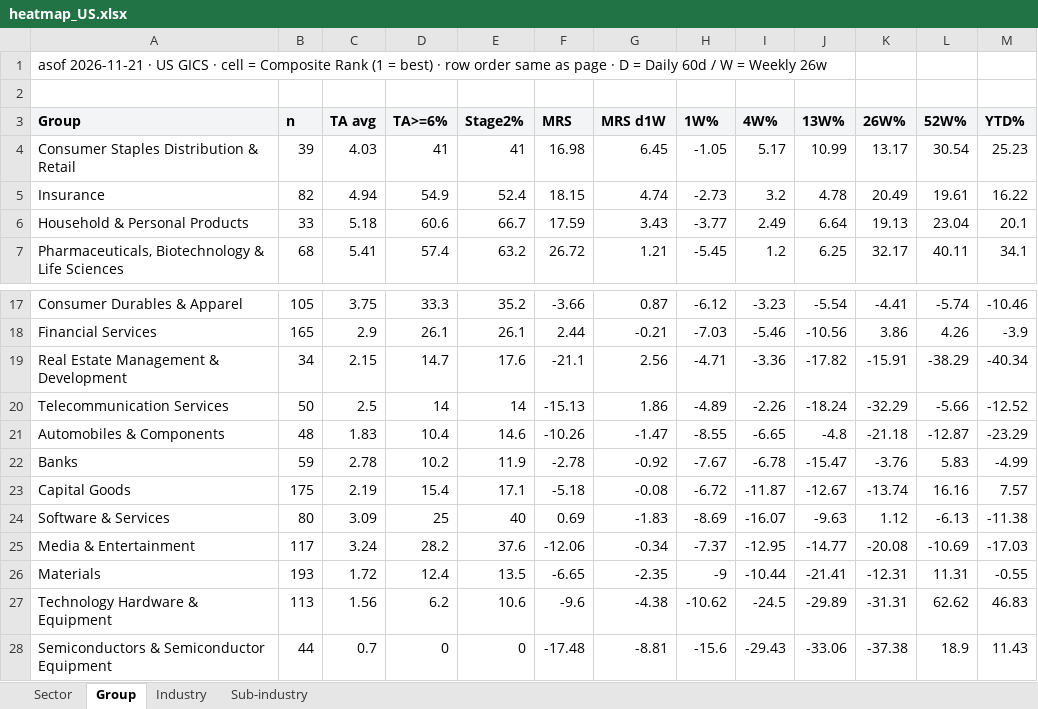
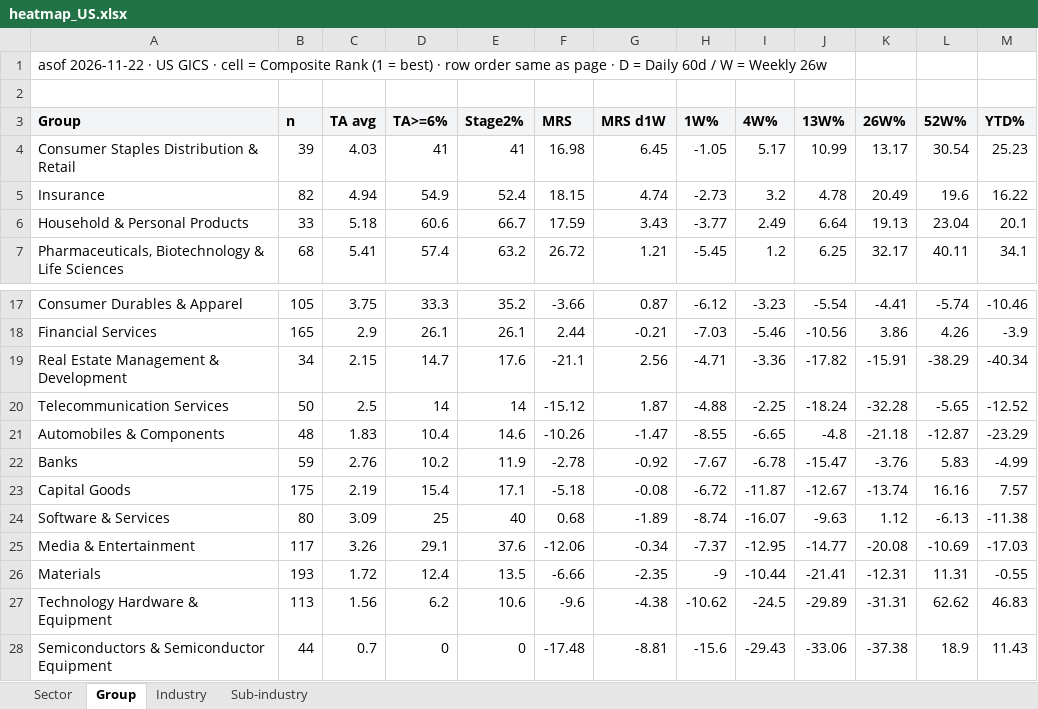
Before and after one commit to jibom/stage-site-pages, an Excel workbook: heatmap_US.xlsx, sheet Group, drawn as a sheet; only a part is shown, gaps mark what is left out; values as stored, in another font and other column widths than the file's, no borders; the diff names each change by its address in the sheet, - before the commit and + after, or states it on an @@ line.

```diff
--- a/heatmap_US.xlsx (sheet Group)
+++ b/heatmap_US.xlsx (sheet Group)
-A1 (Group): asof 2026-11-21 · US…
+A1 (Group): asof 2026-11-22 · US…
-L5 (52W%): 19.61
+L5 (52W%): 19.6
-F20 (MRS): -15.13
+F20 (MRS): -15.12
-G20 (MRS d1W): 1.86
+G20 (MRS d1W): 1.87
-H20 (1W%): -4.89
+H20 (1W%): -4.88
-I20 (4W%): -2.26
+I20 (4W%): -2.25
-K20 (26W%): -32.29
+K20 (26W%): -32.28
-L20 (52W%): -5.66
+L20 (52W%): -5.65
-C22 (TA avg): 2.78
+C22 (TA avg): 2.76
-F24 (MRS): 0.69
+F24 (MRS): 0.68
-G24 (MRS d1W): -1.83
+G24 (MRS d1W): -1.89
-H24 (1W%): -8.69
+H24 (1W%): -8.74
-C25 (TA avg): 3.24
+C25 (TA avg): 3.26
-D25 (TA>=6%): 28.2
+D25 (TA>=6%): 29.1
-F26 (MRS): -6.65
+F26 (MRS): -6.66
```
Also changed, not shown: sheet Sub-industry, sheet Industry, sheet Sector, 4 other files.
